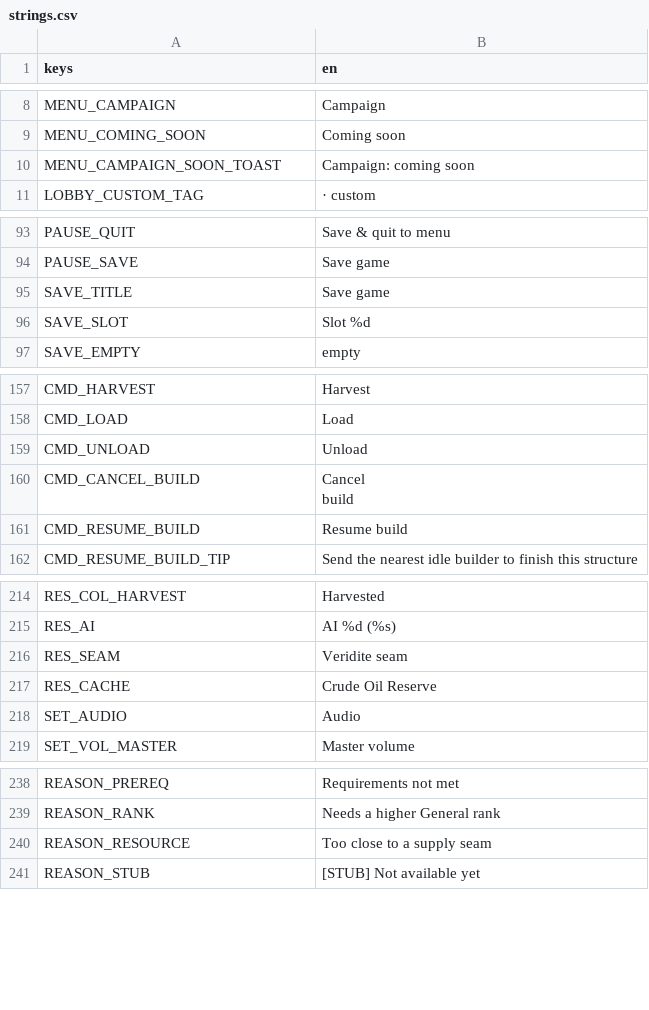
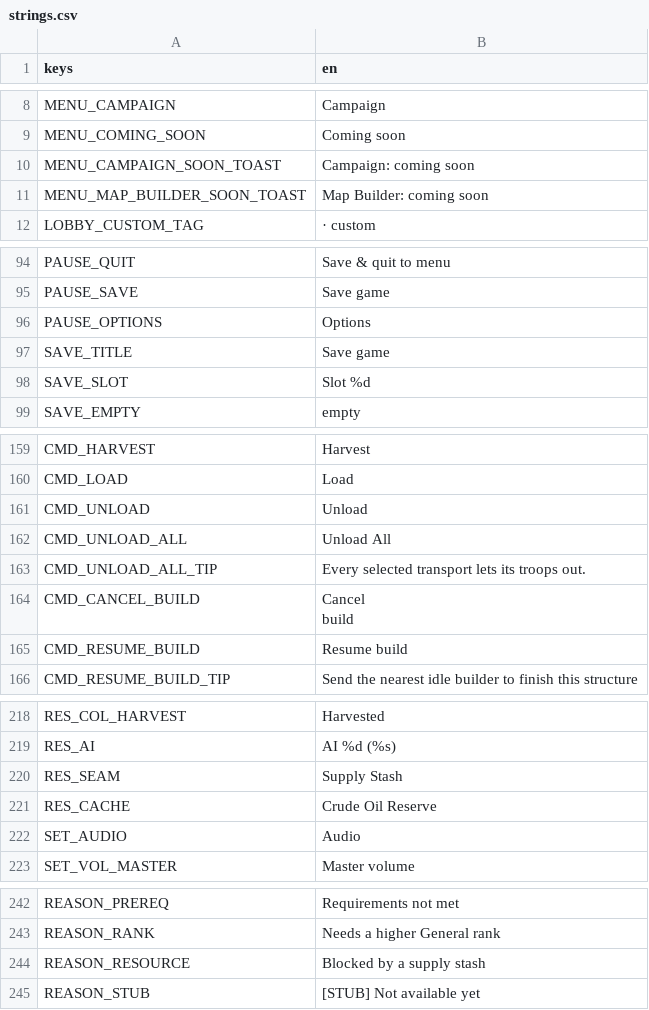
Before and after one commit to malachimurph-hub/Fracture-Line, a CSV file: locale/strings.csv, drawn as a sheet; only a part is shown, gaps mark what is left out; the diff covers the shown part only.

Commit message:
M4.2 gameplay: damage on impact, helis land to board, mass unload, smart targeting, rally only on producers/garrisons, build by stashes, mines removed, Supply Stash naming, Map Builder coming soon, pause Options with volumes; m42 tests

```diff
--- a/locale/strings.csv
+++ b/locale/strings.csv
@@ -10,2 +10,3 @@ MENU_COMING_SOON,Coming soon
 MENU_CAMPAIGN_SOON_TOAST,Campaign: coming soon
+MENU_MAP_BUILDER_SOON_TOAST,Map Builder: coming soon
 LOBBY_CUSTOM_TAG,  · custom
@@ -96,2 +97,3 @@ PAUSE_QUIT,Save & quit to menu
 PAUSE_SAVE,Save game
+PAUSE_OPTIONS,Options
 SAVE_TITLE,Save game
@@ -162,2 +164,4 @@ CMD_LOAD,Load
 CMD_UNLOAD,Unload
+CMD_UNLOAD_ALL,Unload All
+CMD_UNLOAD_ALL_TIP,Every selected transport lets its troops out.
 CMD_CANCEL_BUILD,"Cancel
@@ -220,3 +224,3 @@ RES_COL_HARVEST,Harvested
 RES_AI,AI %d (%s)
-RES_SEAM,Veridite seam
+RES_SEAM,Supply Stash
 RES_CACHE,Crude Oil Reserve
@@ -244,3 +248,3 @@ REASON_PREREQ,Requirements not met
 REASON_RANK,Needs a higher General rank
-REASON_RESOURCE,Too close to a supply seam
+REASON_RESOURCE,Blocked by a supply stash
 REASON_STUB,[STUB] Not available yet
```
Also changed, not shown: 2 edited cells elsewhere in this file, data/balance/buildings.csv, 19 other files.
